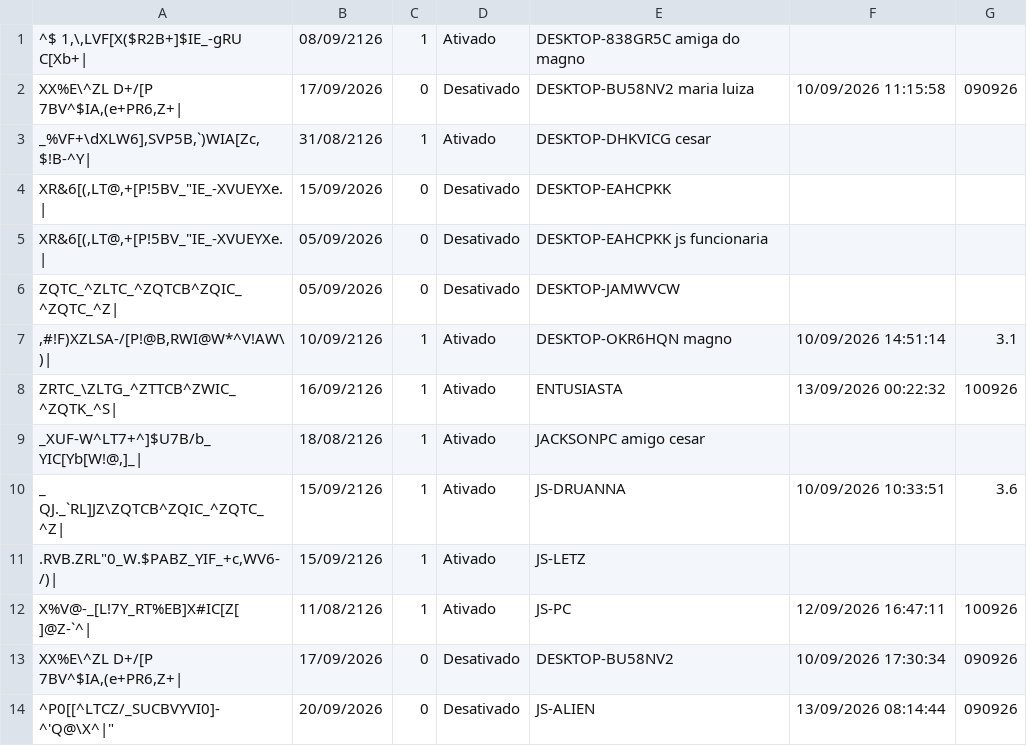
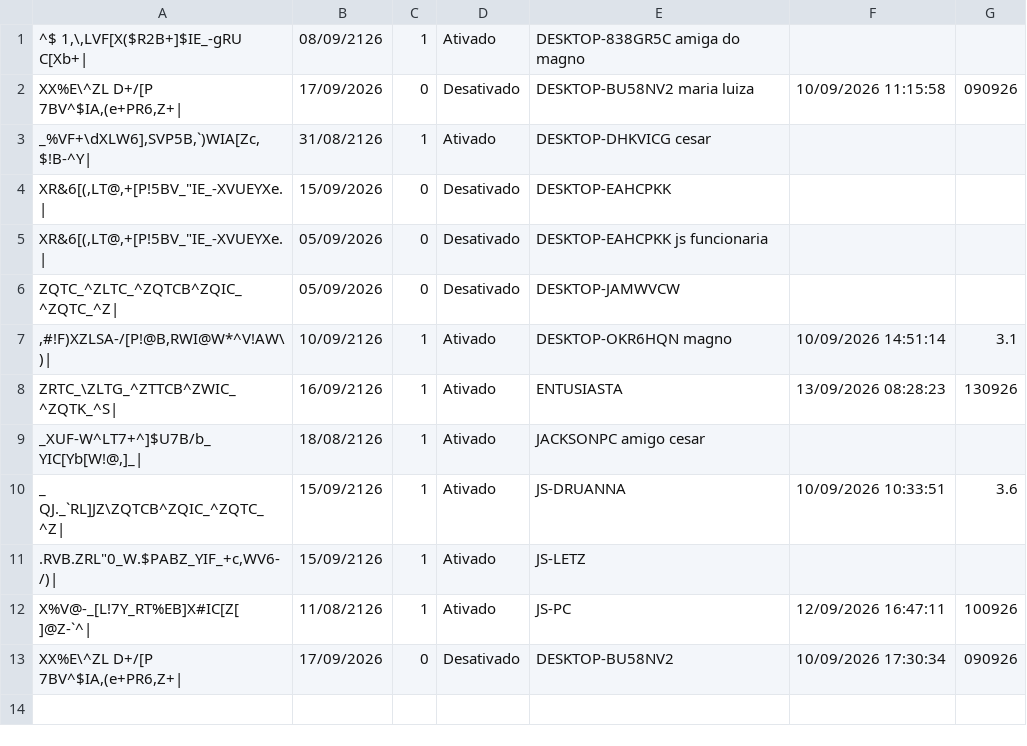
Before and after one commit to JLISPCAD/UPDATELISP, a CSV file: licencas.csv, drawn as a sheet; the diff names each change by its address in the sheet, - before the commit and + after, or states it on an @@ line.

Commit message:
Atualização e limpeza de duplicadas em 13/09/2026 08:28:23 (v130926)

```diff
--- a/licencas.csv
+++ b/licencas.csv
-F8: 13/09/2026 00:22:32
+F8: 13/09/2026 08:28:23
-G8: 100926
+G8: 130926
-row 14: ^P0[[^LTCZ/_SUCBVYVI0]-^'Q@\X^|" | 20/09/2026 | 0 | Desativado | JS-ALIEN | 13/09/2026 08:14:44 | 090926
```
